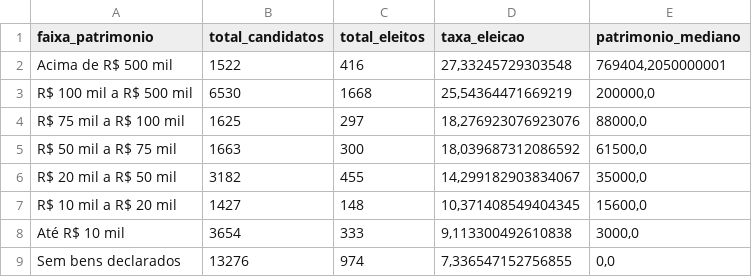
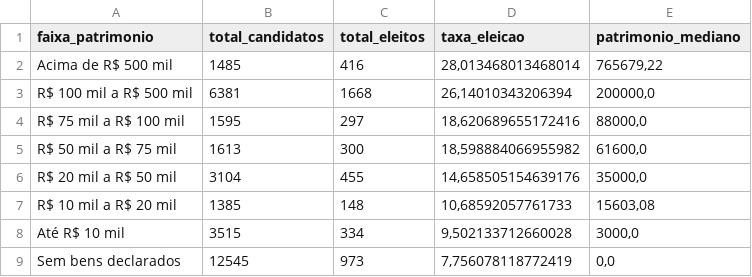
Before and after one commit to caio-stat/desafio-eleicoes-municipais, a CSV file: outputs/resumo_por_faixa_patrimonio.csv, drawn as a sheet.

```diff
--- a/outputs/resumo_por_faixa_patrimonio.csv
+++ b/outputs/resumo_por_faixa_patrimonio.csv
@@ -1,9 +1,9 @@
 faixa_patrimonio;total_candidatos;total_eleitos;taxa_eleicao;patrimonio_mediano
-Acima de R$ 500 mil;1522;416;27,33245729303548;769404,2050000001
-R$ 100 mil a R$ 500 mil;6530;1668;25,54364471669219;200000,0
-R$ 75 mil a R$ 100 mil;1625;297;18,276923076923076;88000,0
-R$ 50 mil a R$ 75 mil;1663;300;18,039687312086592;61500,0
-R$ 20 mil a R$ 50 mil;3182;455;14,299182903834067;35000,0
-R$ 10 mil a R$ 20 mil;1427;148;10,371408549404345;15600,0
-Até R$ 10 mil;3654;333;9,113300492610838;3000,0
-Sem bens declarados;13276;974;7,336547152756855;0,0
+Acima de R$ 500 mil;1485;416;28,013468013468014;765679,22
+R$ 100 mil a R$ 500 mil;6381;1668;26,14010343206394;200000,0
+R$ 75 mil a R$ 100 mil;1595;297;18,620689655172416;88000,0
+R$ 50 mil a R$ 75 mil;1613;300;18,598884066955982;61600,0
+R$ 20 mil a R$ 50 mil;3104;455;14,658505154639176;35000,0
+R$ 10 mil a R$ 20 mil;1385;148;10,68592057761733;15603,08
+Até R$ 10 mil;3515;334;9,502133712660028;3000,0
+Sem bens declarados;12545;973;7,756078118772419;0,0
```
Also changed, not shown: outputs/resumo_por_escolaridade.csv, outputs/resumo_por_faixa_etaria.csv, 18 other files.
